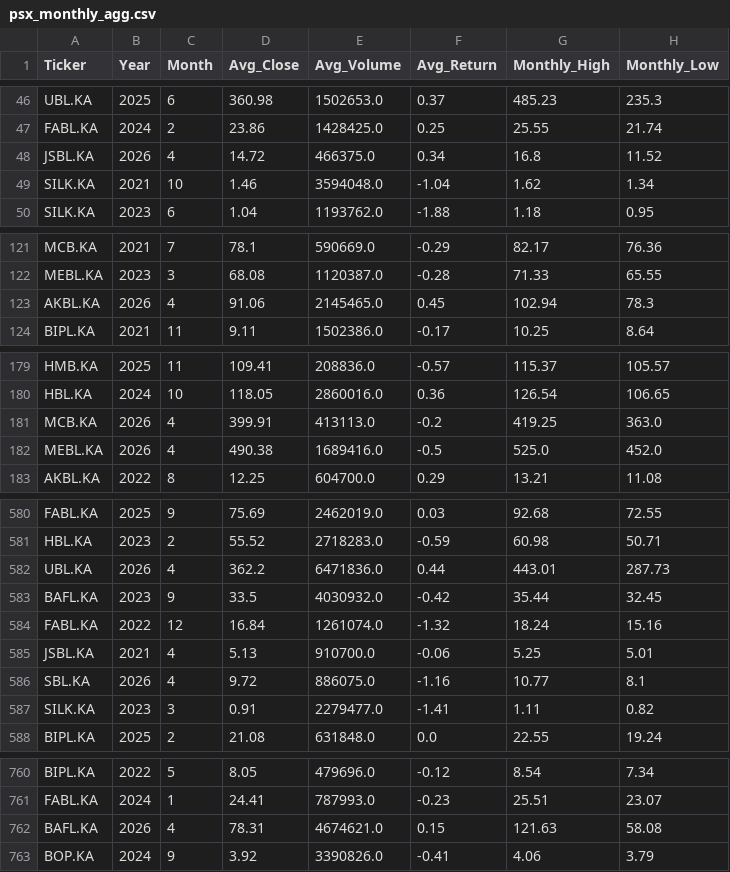
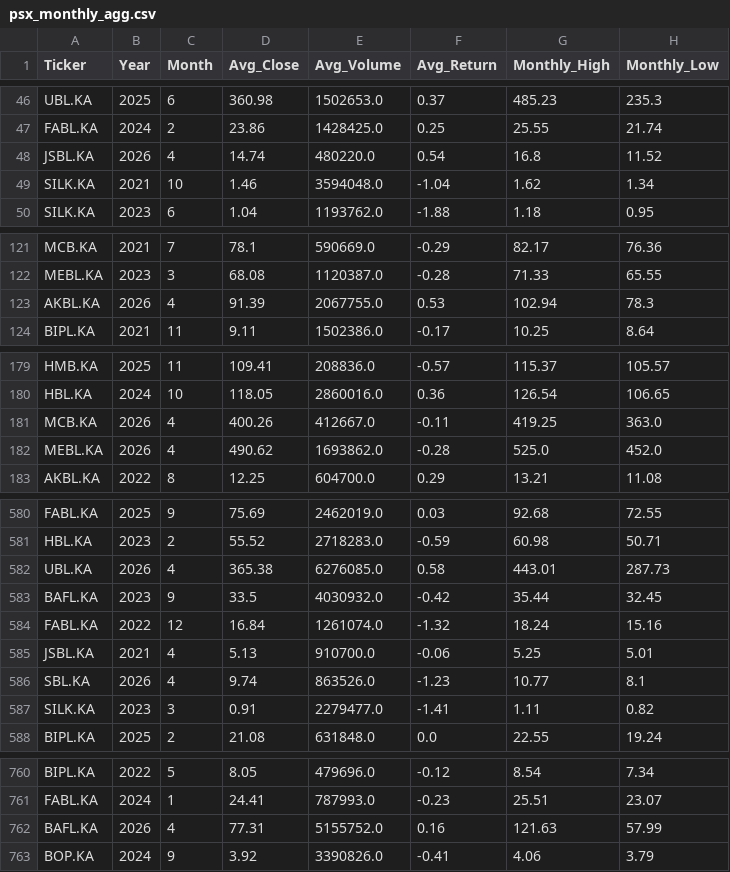
Before and after one commit to maryamasifaziz/Pakistan-Banking-Stock-Analytics, a CSV file: data/processed/psx_monthly_agg.csv, drawn as a sheet; only a part is shown, gaps mark what is left out; the diff covers the shown part only.

```diff
--- a/data/processed/psx_monthly_agg.csv
+++ b/data/processed/psx_monthly_agg.csv
@@ -47,3 +47,3 @@ UBL.KA,2025,6,360.98,1502653.0,0.37,485.23,235.3
 FABL.KA,2024,2,23.86,1428425.0,0.25,25.55,21.74
-JSBL.KA,2026,4,14.72,466375.0,0.34,16.8,11.52
+JSBL.KA,2026,4,14.74,480220.0,0.54,16.8,11.52
 SILK.KA,2021,10,1.46,3594048.0,-1.04,1.62,1.34
@@ -122,3 +122,3 @@ MCB.KA,2021,7,78.1,590669.0,-0.29,82.17,76.36
 MEBL.KA,2023,3,68.08,1120387.0,-0.28,71.33,65.55
-AKBL.KA,2026,4,91.06,2145465.0,0.45,102.94,78.3
+AKBL.KA,2026,4,91.39,2067755.0,0.53,102.94,78.3
 BIPL.KA,2021,11,9.11,1502386.0,-0.17,10.25,8.64
@@ -180,4 +180,4 @@ HMB.KA,2025,11,109.41,208836.0,-0.57,115.37,105.57
 HBL.KA,2024,10,118.05,2860016.0,0.36,126.54,106.65
-MCB.KA,2026,4,399.91,413113.0,-0.2,419.25,363.0
-MEBL.KA,2026,4,490.38,1689416.0,-0.5,525.0,452.0
+MCB.KA,2026,4,400.26,412667.0,-0.11,419.25,363.0
+MEBL.KA,2026,4,490.62,1693862.0,-0.28,525.0,452.0
 AKBL.KA,2022,8,12.25,604700.0,0.29,13.21,11.08
@@ -581,3 +581,3 @@ FABL.KA,2025,9,75.69,2462019.0,0.03,92.68,72.55
 HBL.KA,2023,2,55.52,2718283.0,-0.59,60.98,50.71
-UBL.KA,2026,4,362.2,6471836.0,0.44,443.01,287.73
+UBL.KA,2026,4,365.38,6276085.0,0.58,443.01,287.73
 BAFL.KA,2023,9,33.5,4030932.0,-0.42,35.44,32.45
@@ -585,3 +585,3 @@ FABL.KA,2022,12,16.84,1261074.0,-1.32,18.24,15.16
 JSBL.KA,2021,4,5.13,910700.0,-0.06,5.25,5.01
-SBL.KA,2026,4,9.72,886075.0,-1.16,10.77,8.1
+SBL.KA,2026,4,9.74,863526.0,-1.23,10.77,8.1
 SILK.KA,2023,3,0.91,2279477.0,-1.41,1.11,0.82
@@ -761,3 +761,3 @@ BIPL.KA,2022,5,8.05,479696.0,-0.12,8.54,7.34
 FABL.KA,2024,1,24.41,787993.0,-0.23,25.51,23.07
-BAFL.KA,2026,4,78.31,4674621.0,0.15,121.63,58.08
+BAFL.KA,2026,4,77.31,5155752.0,0.16,121.63,57.99
 BOP.KA,2024,9,3.92,3390826.0,-0.41,4.06,3.79
```
Also changed, not shown: 34 edited cells elsewhere in this file, 1 other file.
